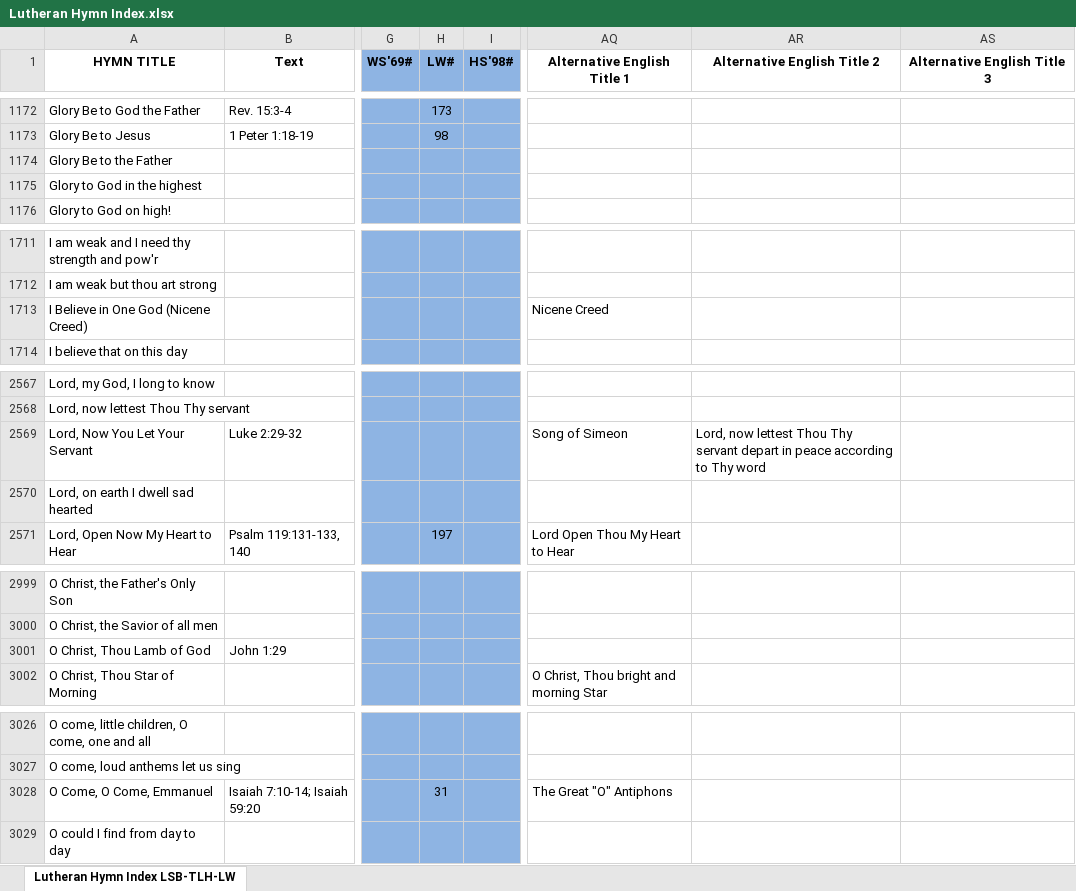
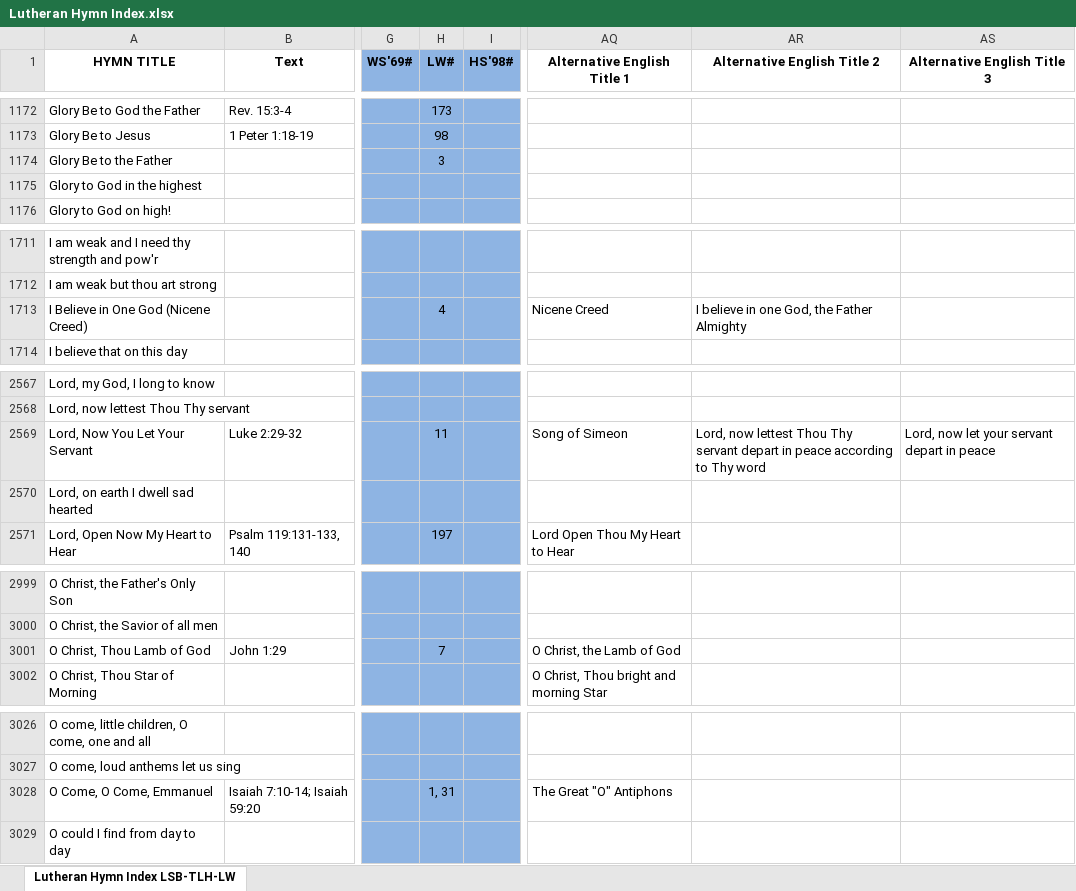
Before and after one commit to sethkasten/sehling-corpus, an Excel workbook: Hymnal Index/Lutheran Hymn Index.xlsx, sheet Lutheran Hymn Index LSB-TLH-LW, drawn as a sheet; only a part is shown, gaps mark what is left out; values as stored, in another font and other column widths than the file's, no borders; the diff covers the shown part only; the diff names each change by its address in the sheet, - before the commit and + after, or states it on an @@ line.

```diff
--- a/Hymnal Index/Lutheran Hymn Index.xlsx (sheet Lutheran Hymn Index LSB-TLH-LW)
+++ b/Hymnal Index/Lutheran Hymn Index.xlsx (sheet Lutheran Hymn Index LSB-TLH-LW)
-H1174 (LW#): (empty)
+H1174 (LW#): 3
-H1713 (LW#): (empty)
+H1713 (LW#): 4
-AR1713 (Alternative English Title 2): (empty)
+AR1713 (Alternative English Title 2): I believe in one God, the Father Almighty
-H2569 (LW#): (empty)
+H2569 (LW#): 11
-AS2569 (Alternative English Title 3): (empty)
+AS2569 (Alternative English Title 3): Lord, now let your servant depart in peace
-H3001 (LW#): (empty)
+H3001 (LW#): 7
-AQ3001 (Alternative English Title 1): (empty)
+AQ3001 (Alternative English Title 1): O Christ, the Lamb of God
-H3028 (LW#): 31
+H3028 (LW#): 1, 31
```
Also changed, not shown: 3 edited cells elsewhere in this sheet, 3 other files.
